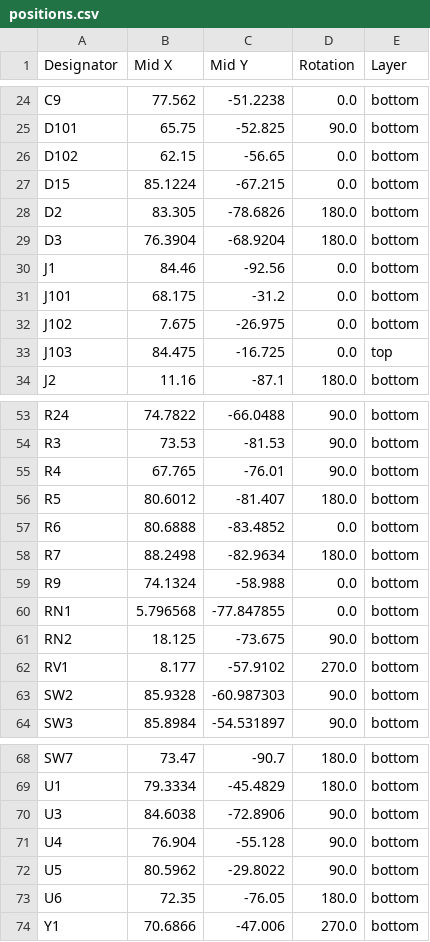
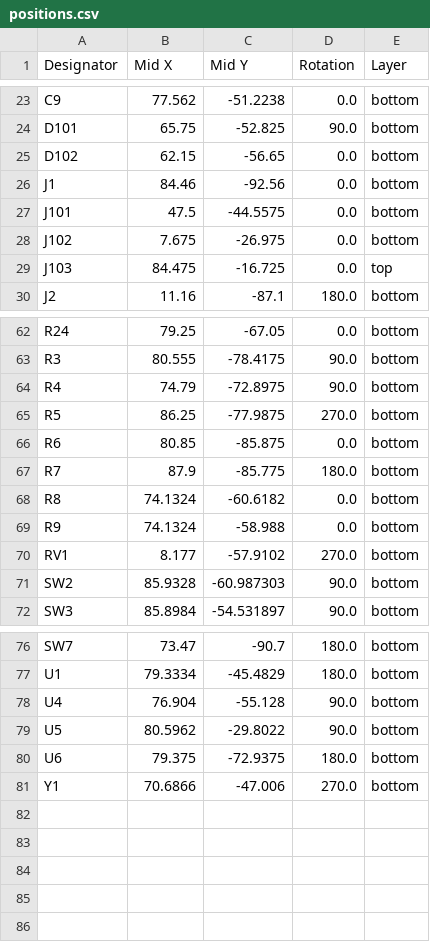
Before and after one commit to afonsus1997/Inercia-floppy-badge, a CSV file: Hardware/mod-badge-inercia/production/positions.csv, drawn as a sheet; only a part is shown, gaps mark what is left out; removed rows and columns are numbered as before the commit, all else as after; the diff covers the shown part only; the diff names each change by its address in the sheet, - before the commit and + after, or states it on an @@ line.

```diff
--- a/Hardware/mod-badge-inercia/production/positions.csv
+++ b/Hardware/mod-badge-inercia/production/positions.csv
-row 27: D15 | 85.1224 | -67.215 | 0.0 | bottom
-row 28: D2 | 83.305 | -78.6826 | 180.0 | bottom
-row 29: D3 | 76.3904 | -68.9204 | 180.0 | bottom
-B27 (Mid X): 68.175
+B27 (Mid X): 47.5
-C27 (Mid Y): -31.2
+C27 (Mid Y): -44.5575
-B62 (Mid X): 74.7822
+B62 (Mid X): 79.25
-C62 (Mid Y): -66.0488
+C62 (Mid Y): -67.05
-D62 (Rotation): 90.0
+D62 (Rotation): 0.0
-B63 (Mid X): 73.53
+B63 (Mid X): 80.555
-C63 (Mid Y): -81.53
+C63 (Mid Y): -78.4175
-B64 (Mid X): 67.765
+B64 (Mid X): 74.79
-C64 (Mid Y): -76.01
+C64 (Mid Y): -72.8975
-B65 (Mid X): 80.6012
+B65 (Mid X): 86.25
-C65 (Mid Y): -81.407
+C65 (Mid Y): -77.9875
-D65 (Rotation): 180.0
+D65 (Rotation): 270.0
-B66 (Mid X): 80.6888
+B66 (Mid X): 80.85
-C66 (Mid Y): -83.4852
+C66 (Mid Y): -85.875
-B67 (Mid X): 88.2498
+B67 (Mid X): 87.9
-C67 (Mid Y): -82.9634
+C67 (Mid Y): -85.775
+row 68: R8 | 74.1324 | -60.6182 | 0.0 | bottom
-row 60: RN1 | 5.796568 | -77.847855 | 0.0 | bottom
-row 61: RN2 | 18.125 | -73.675 | 90.0 | bottom
-row 70: U3 | 84.6038 | -72.8906 | 90.0 | bottom
-B80 (Mid X): 72.35
+B80 (Mid X): 79.375
-C80 (Mid Y): -76.05
+C80 (Mid Y): -72.9375
```
Also changed, not shown: 14 added rows, 2 removed rows and 22 edited cells elsewhere in this file, Hardware/mod-badge-inercia/production/bom.csv, Hardware/mod-badge-inercia/production/designators.csv, 5 other files.
